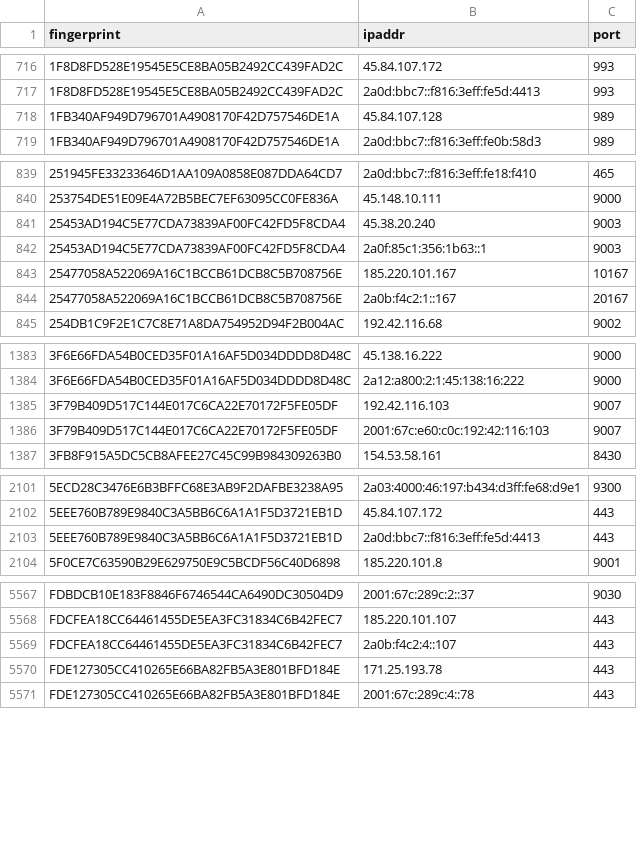
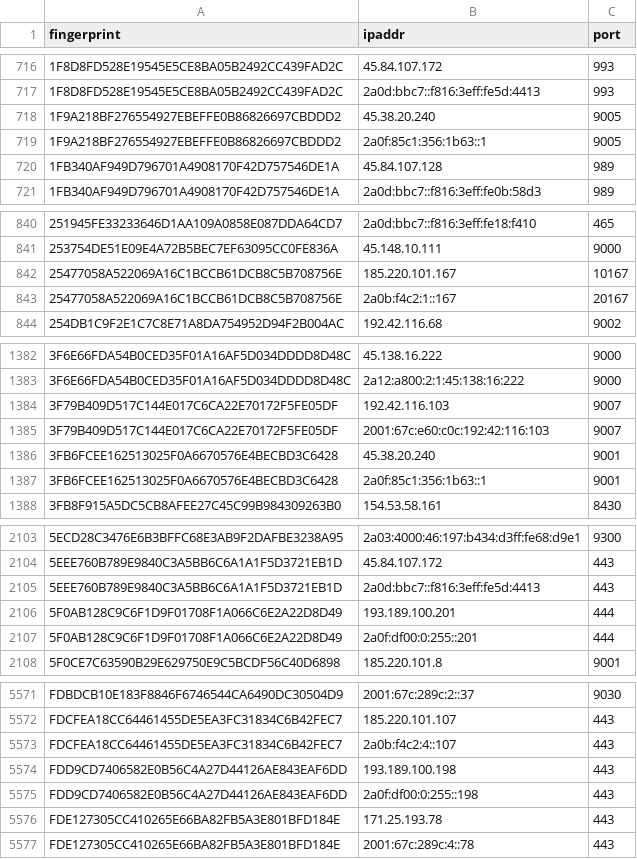
Before and after one commit to sec-js/tor-nodes, a CSV file: latest.exits.csv, drawn as a sheet; only a part is shown, gaps mark what is left out; the diff covers the shown part only.

```diff
--- a/latest.exits.csv
+++ b/latest.exits.csv
@@ -717,2 +717,4 @@ fingerprint, ipaddr, port
 1F8D8FD528E19545E5CE8BA05B2492CC439FAD2C, 2a0d:bbc7::f816:3eff:fe5d:4413, 993
+1F9A218BF276554927EBEFFE0B86826697CBDDD2, 45.38.20.240, 9005
+1F9A218BF276554927EBEFFE0B86826697CBDDD2, 2a0f:85c1:356:1b63::1, 9005
 1FB340AF949D796701A4908170F42D757546DE1A, 45.84.107.128, 989
@@ -840,4 +841,2 @@ fingerprint, ipaddr, port
 253754DE51E09E4A72B5BEC7EF63095CC0FE836A, 45.148.10.111, 9000
-25453AD194C5E77CDA73839AF00FC42FD5F8CDA4, 45.38.20.240, 9003
-25453AD194C5E77CDA73839AF00FC42FD5F8CDA4, 2a0f:85c1:356:1b63::1, 9003
 25477058A522069A16C1BCCB61DCB8C5B708756E, 185.220.101.167, 10167
@@ -1386,2 +1385,4 @@ fingerprint, ipaddr, port
 3F79B409D517C144E017C6CA22E70172F5FE05DF, 2001:67c:e60:c0c:192:42:116:103, 9007
+3FB6FCEE162513025F0A6670576E4BECBD3C6428, 45.38.20.240, 9001
+3FB6FCEE162513025F0A6670576E4BECBD3C6428, 2a0f:85c1:356:1b63::1, 9001
 3FB8F915A5DC5CB8AFEE27C45C99B984309263B0, 154.53.58.161, 8430
@@ -2103,2 +2105,4 @@ fingerprint, ipaddr, port
 5EEE760B789E9840C3A5BB6C6A1A1F5D3721EB1D, 2a0d:bbc7::f816:3eff:fe5d:4413, 443
+5F0AB128C9C6F1D9F01708F1A066C6E2A22D8D49, 193.189.100.201, 444
+5F0AB128C9C6F1D9F01708F1A066C6E2A22D8D49, 2a0f:df00:0:255::201, 444
 5F0CE7C63590B29E629750E9C5BCDF56C40D6898, 185.220.101.8, 9001
@@ -5569,2 +5573,4 @@ FDCFEA18CC64461455DE5EA3FC31834C6B42FEC7, 185.220.101.107, 443
 FDCFEA18CC64461455DE5EA3FC31834C6B42FEC7, 2a0b:f4c2:4::107, 443
+FDD9CD7406582E0B56C4A27D44126AE843EAF6DD, 193.189.100.198, 443
+FDD9CD7406582E0B56C4A27D44126AE843EAF6DD, 2a0f:df00:0:255::198, 443
 FDE127305CC410265E66BA82FB5A3E801BFD184E, 171.25.193.78, 443
```
Also changed, not shown: 4 added rows, 4 removed rows and 4 edited cells elsewhere in this file, latest.all.csv, latest.guards.csv.
